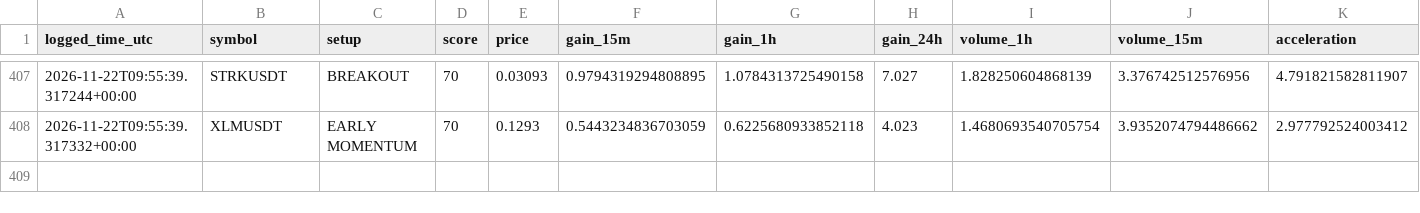
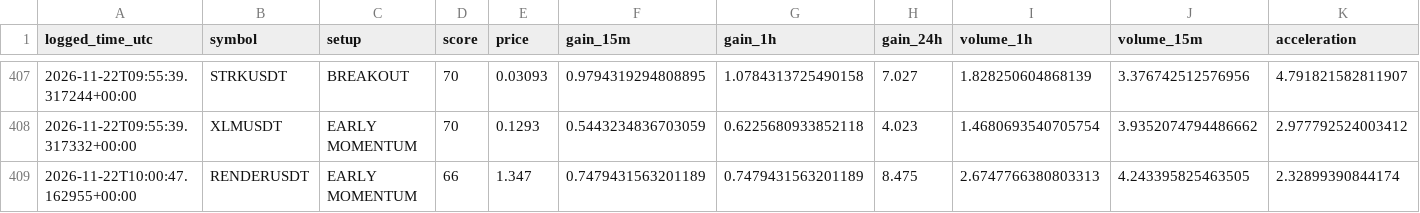
Before and after one commit to solom20232007/V5, a CSV file: early_watch_log_v5.csv, drawn as a sheet; only a part is shown, gaps mark what is left out; rows hold the shown columns only; the diff names each change by its address in the sheet, - before the commit and + after, or states it on an @@ line.

```diff
--- a/early_watch_log_v5.csv
+++ b/early_watch_log_v5.csv
+row 409: 2026-11-22T10:00:47.162955+00:00 | RENDERUSDT | EARLY MOMENTUM | 66 | 1.347 | 0.7479431563201189 | 0.7479431563201189 | 8.475 | 2.6747766380803313 | 4.243395825463505 | 2.32899390844174
```
Also changed, not shown: early_scan_diagnostics_v5.csv, 3 other files.
